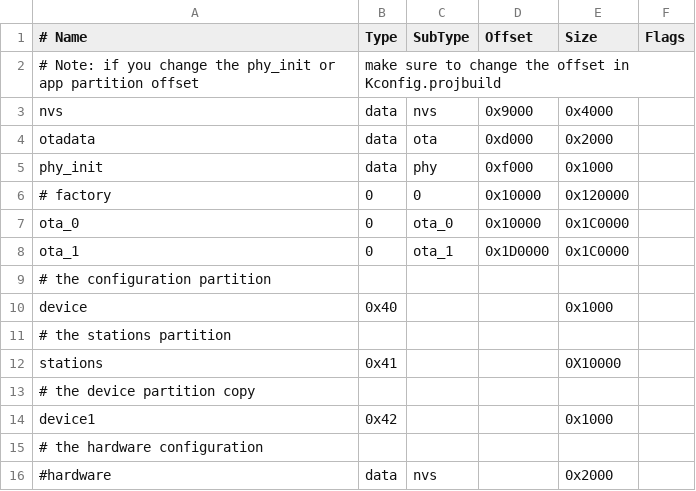
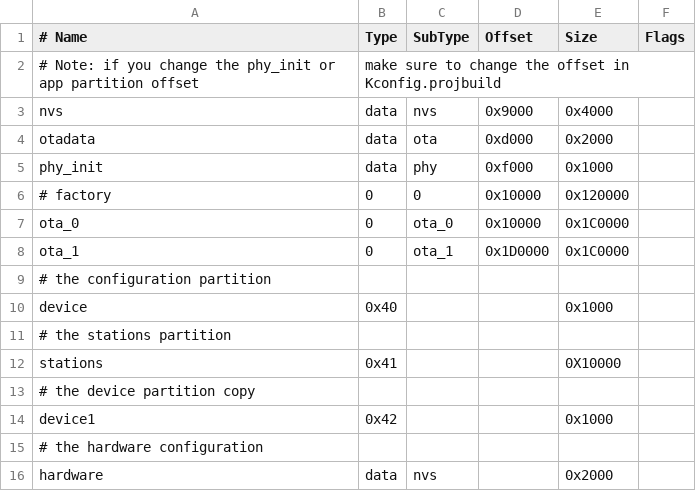
Before and after one commit to karawin/Ka-Radio32, a CSV file: partitions.csv, drawn as a sheet.

```diff
--- a/partitions.csv
+++ b/partitions.csv
@@ -15,2 +15,2 @@ device1,  0x42,      ,   ,         0x1000
 # the hardware configuration
-#hardware, data, nvs  ,   ,         0x2000
+hardware, data, nvs  ,   ,         0x2000
```
Also changed, not shown: 5 other files.
